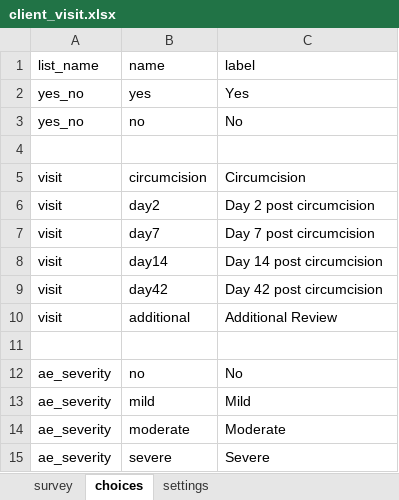
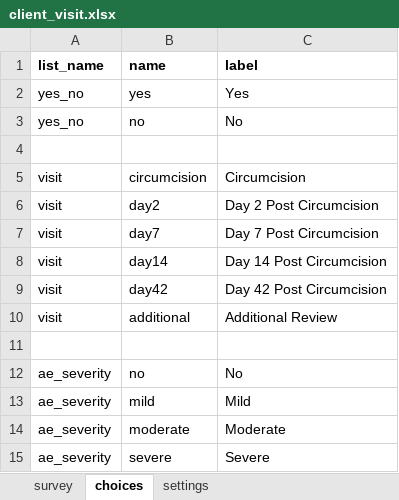
Before and after one commit to I-TECH-UW/2waytexting, an Excel workbook: config/itech-aurum/forms/app/client_visit.xlsx, sheet choices, drawn as a sheet; values as stored, in another font and other column widths than the file's, no borders; the diff names each change by its address in the sheet, - before the commit and + after, or states it on an @@ line.

```diff
--- a/config/itech-aurum/forms/app/client_visit.xlsx (sheet choices)
+++ b/config/itech-aurum/forms/app/client_visit.xlsx (sheet choices)
-A1:C1 bold: off
+A1:C1 bold: on
-C6 (label): Day 2 post circumcision
+C6 (label): Day 2 Post Circumcision
-C7 (label): Day 7 post circumcision
+C7 (label): Day 7 Post Circumcision
-C8 (label): Day 14 post circumcision
+C8 (label): Day 14 Post Circumcision
-C9 (label): Day 42 post circumcision
+C9 (label): Day 42 Post Circumcision
```
Also changed, not shown: sheet survey, 2 other files.
